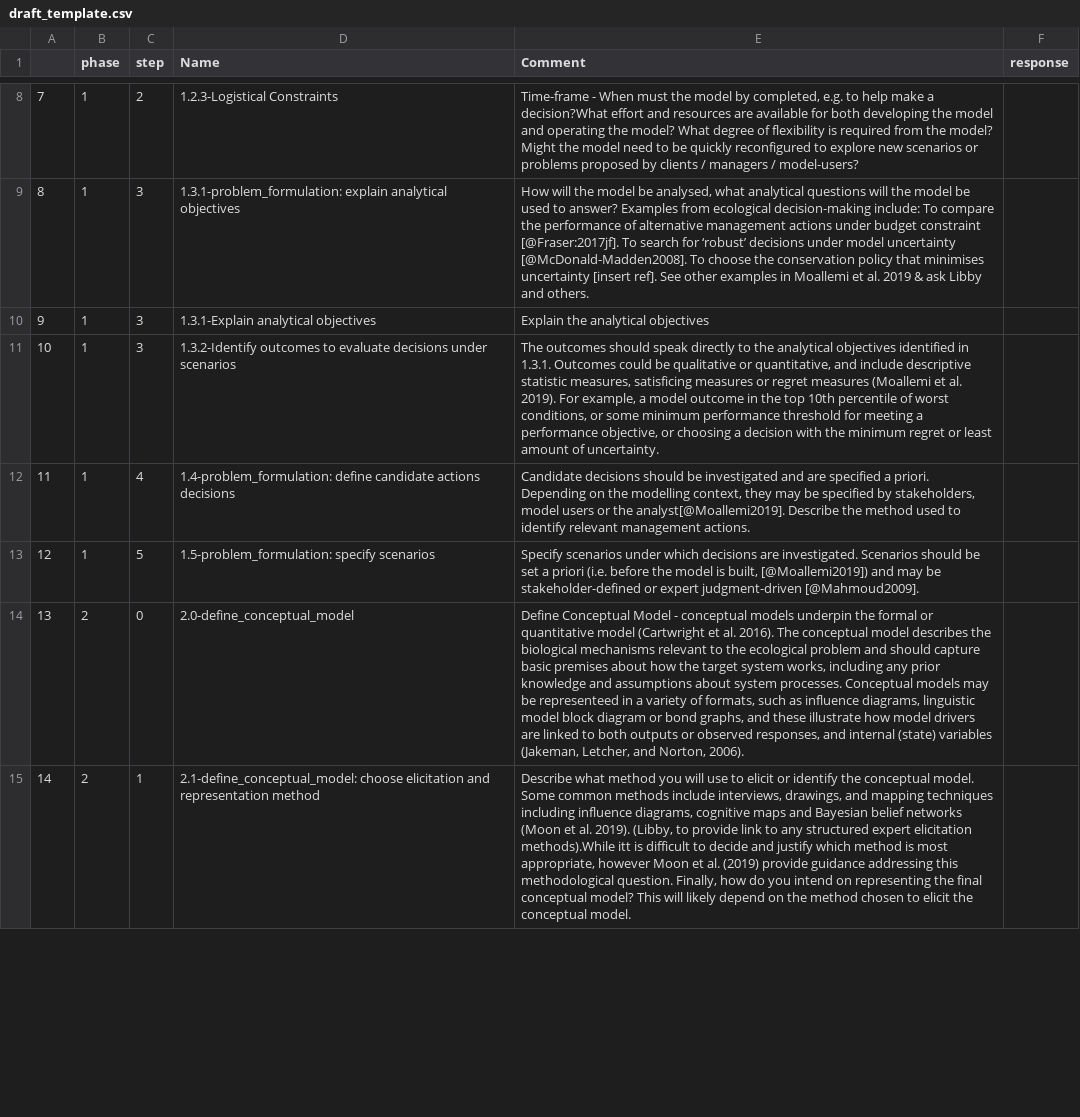
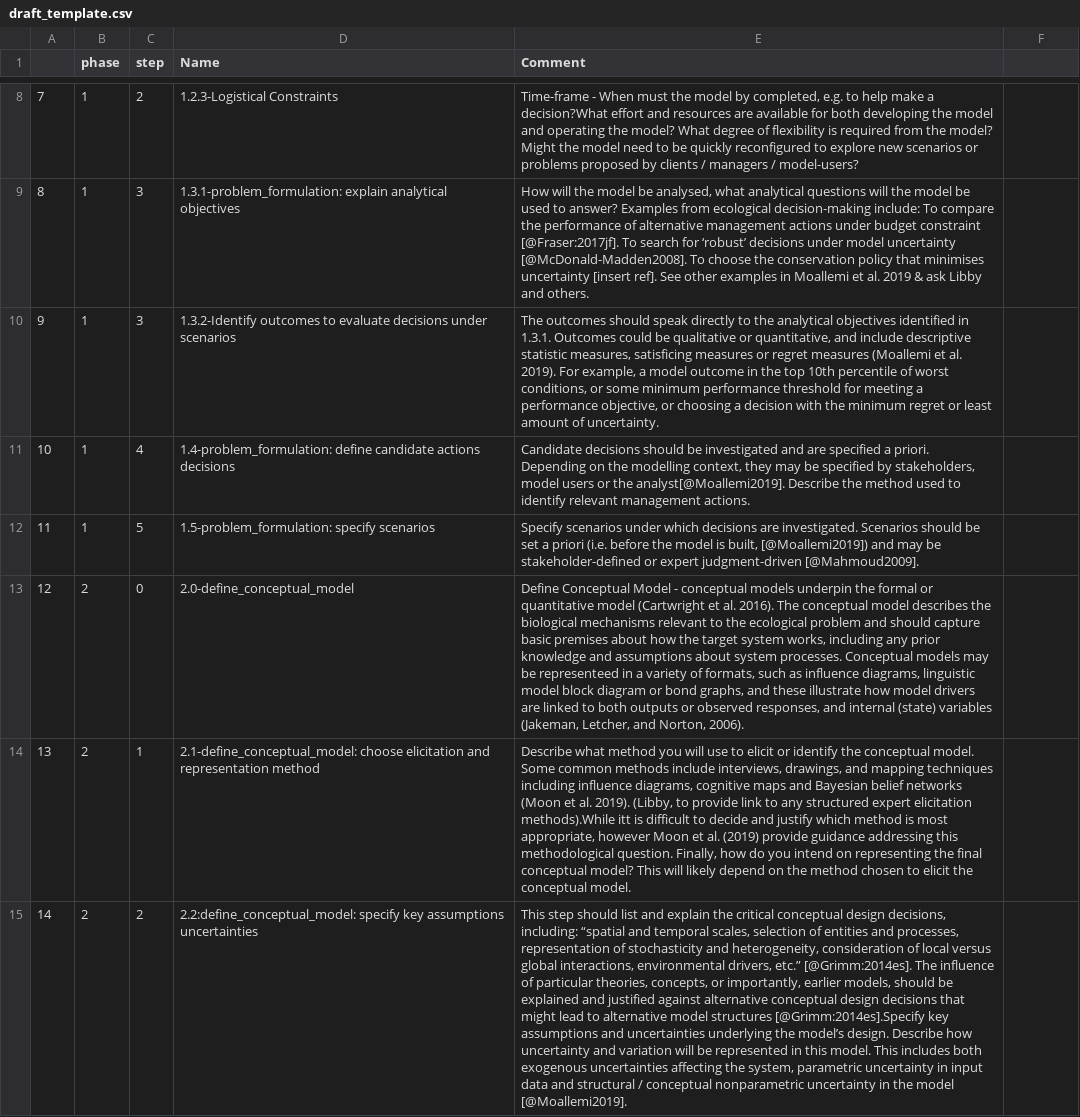
Before and after one commit to egouldo/EcoConsPreReg, a CSV file: outputs/draft_template.csv, drawn as a sheet; only a part is shown, gaps mark what is left out; the diff covers the shown part only; the diff names each change by its address in the sheet, - before the commit and + after, or states it on an @@ line.

```diff
--- a/outputs/draft_template.csv
+++ b/outputs/draft_template.csv
-F1: response
+F1: (empty)
-D10 (Name): 1.3.1-Explain analytical objectives
+D10 (Name): 1.3.2-Identify outcomes to evaluate decisions under scenarios
-E10 (Comment): Explain the analytical objectives
+E10 (Comment): The outcomes should speak directly to the analytical objectives identified in 1.3.1. Outcomes could be qualitative or quantitative, and include descriptive statistic measures, satisficing measures or regret measures (Moallemi et al. 2019). For example, a model outcome in the top 10th percentile of worst conditions, or some minimum performance threshold for meeting a performance objective, or choosing a decision with the minimum regret or least amount of uncertainty.
-C11 (step): 3
+C11 (step): 4
-D11 (Name): 1.3.2-Identify outcomes to evaluate decisions under scenarios
+D11 (Name): 1.4-problem_formulation: define candidate actions decisions
-E11 (Comment): The outcomes should speak directly to the analytical objectives identified in 1.3.1. Outcomes could be qualitative or quantitative, and include descriptive statistic measures, satisficing measures or regret measures (Moallemi et al. 2019). For example, a model outcome in the top 10th percentile of worst conditions, or some minimum performance threshold for meeting a performance objective, or choosing a decision with the minimum regret or least amount of uncertainty.
+E11 (Comment): Candidate decisions should be investigated and are specified a priori. Depending on the modelling context, they may be specified by stakeholders, model users or the analyst[@Moallemi2019]. Describe the method used to identify relevant management actions.
-C12 (step): 4
+C12 (step): 5
-D12 (Name): 1.4-problem_formulation: define candidate actions decisions
+D12 (Name): 1.5-problem_formulation: specify scenarios
-E12 (Comment): Candidate decisions should be investigated and are specified a priori. Depending on the modelling context, they may be specified by stakeholders, model users or the analyst[@Moallemi2019]. Describe the method used to identify relevant management actions.
+E12 (Comment): Specify scenarios under which decisions are investigated. Scenarios should be set a priori (i.e. before the model is built, [@Moallemi2019]) and may be stakeholder-defined or expert judgment-driven [@Mahmoud2009].
-B13 (phase): 1
+B13 (phase): 2
-C13 (step): 5
+C13 (step): 0
-D13 (Name): 1.5-problem_formulation: specify scenarios
+D13 (Name): 2.0-define_conceptual_model
-E13 (Comment): Specify scenarios under which decisions are investigated. Scenarios should be set a priori (i.e. before the model is built, [@Moallemi2019]) and may be stakeholder-defined or expert judgment-driven [@Mahmoud2009].
+E13 (Comment): Define Conceptual Model - conceptual models underpin the formal or quantitative model (Cartwright et al. 2016). The conceptual model describes the biological mechanisms relevant to the ecological problem and should capture basic premises about how the target system works, including any prior knowledge and assumptions about system processes. Conceptual models may be representeed in a variety of formats, such as influence diagrams, linguistic model block diagram or bond graphs, and these illustrate how model drivers are linked to both outputs or observed responses, and internal (state) variables (Jakeman, Letcher, and Norton, 2006).
-C14 (step): 0
+C14 (step): 1
-D14 (Name): 2.0-define_conceptual_model
+D14 (Name): 2.1-define_conceptual_model: choose elicitation and representation method
-E14 (Comment): Define Conceptual Model - conceptual models underpin the formal or quantitative model (Cartwright et al. 2016). The conceptual model describes the biological mechanisms relevant to the ecological problem and should capture basic premises about how the target system works, including any prior knowledge and assumptions about system processes. Conceptual models may be representeed in a variety of formats, such as influence diagrams, linguistic model block diagram or bond graphs, and these illustrate how model drivers are linked to both outputs or observed responses, and internal (state) variables (Jakeman, Letcher, and Norton, 2006).
+E14 (Comment): Describe what method you will use to elicit or identify the conceptual model. Some common methods include interviews, drawings, and mapping techniques including influence diagrams, cognitive maps and Bayesian belief networks (Moon et al. 2019). (Libby, to provide link to any structured expert elicitation methods).While itt is difficult to decide and justify which method is most appropriate, however Moon et al. (2019) provide guidance addressing this methodological question. Finally, how do you intend on representing the final conceptual model? This will likely depend on the method chosen to elicit the conceptual model.
-C15 (step): 1
+C15 (step): 2
-D15 (Name): 2.1-define_conceptual_model: choose elicitation and representation method
+D15 (Name): 2.2:define_conceptual_model: specify key assumptions uncertainties
-E15 (Comment): Describe what method you will use to elicit or identify the conceptual model. Some common methods include interviews, drawings, and mapping techniques including influence diagrams, cognitive maps and Bayesian belief networks (Moon et al. 2019). (Libby, to provide link to any structured expert elicitation methods).While itt is difficult to decide and justify which method is most appropriate, however Moon et al. (2019) provide guidance addressing this methodological question. Finally, how do you intend on representing the final conceptual model? This will likely depend on the method chosen to elicit the conceptual model.
+E15 (Comment): This step should list and explain the critical conceptual design decisions, including: “spatial and temporal scales, selection of entities and processes, representation of stochasticity and heterogeneity, consideration of local versus global interactions, environmental drivers, etc.” [@Grimm:2014es]. The influence of particular theories, concepts, or importantly, earlier models, should be explained and justified against alternative conceptual design decisions that might lead to alternative model structures [@Grimm:2014es].Specify key assumptions and uncertainties underlying the model’s design. Describe how uncertainty and variation will be represented in this model. This includes both exogenous uncertainties affecting the system, parametric uncertainty in input data and structural / conceptual nonparametric uncertainty in the model [@Moallemi2019].
```
Also changed, not shown: 81 edited cells elsewhere in this file, data/PRT-WorkshopCoding - Code Manager.csv, data/PRT-WorkshopCoding - Memo Manager.csv.
